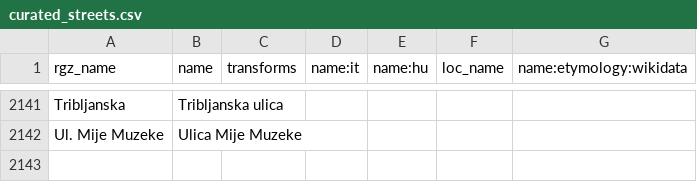
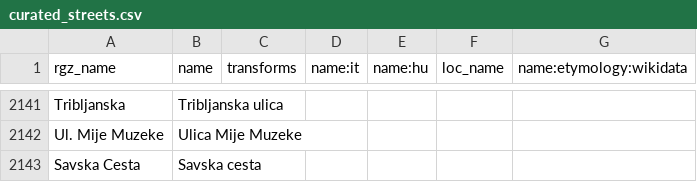
Before and after one commit to osm-hr/adresniregistar-ispravci, a CSV file: curated_streets.csv, drawn as a sheet; only a part is shown, gaps mark what is left out.

Commit message:
Savska Cesta

```diff
--- a/curated_streets.csv
+++ b/curated_streets.csv
@@ -2142 +2142,2 @@ Tribljanska,Tribljanska ulica,,,,,
 Ul. Mije Muzeke,Ulica Mije Muzeke,,,,,
+Savska Cesta,Savska cesta,,,,,
```
